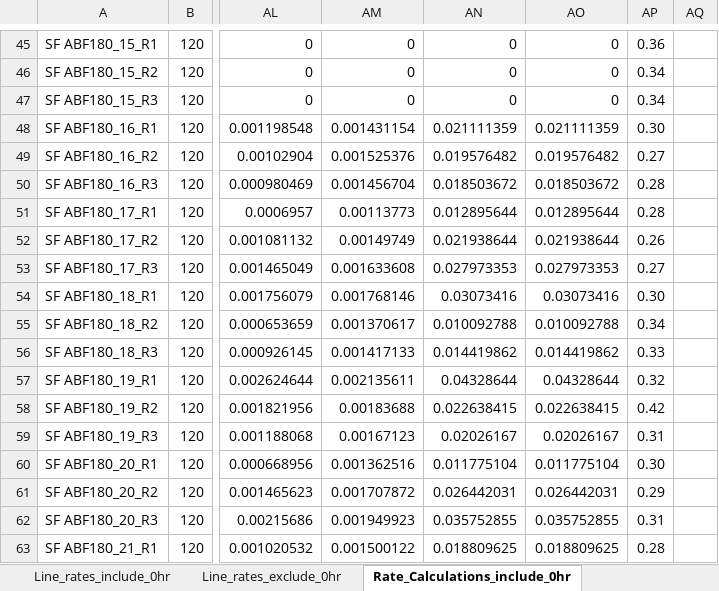
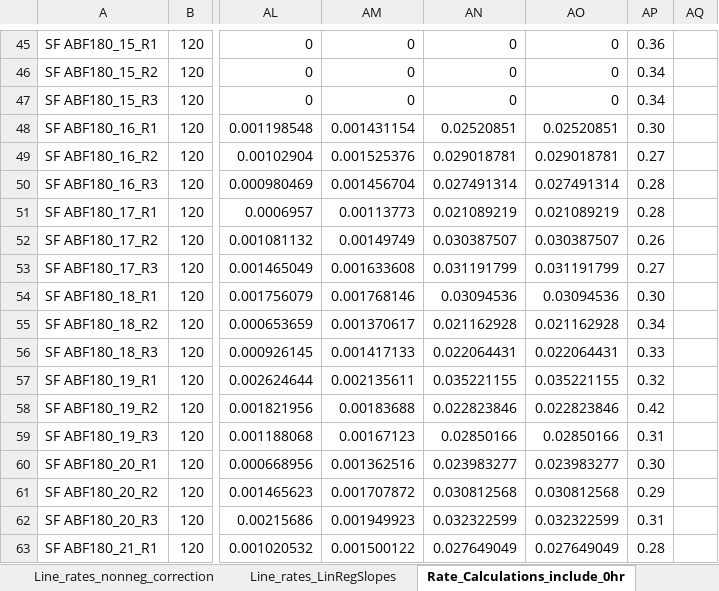
Before and after one commit to AgileBioFoundry/AspergillusQ4Milestone, an Excel workbook: data/round2/Extracellular_Rates_and_Calculations.xlsx, sheet Rate_Calculations_include_0hr, drawn as a sheet; only a part is shown, gaps mark what is left out; values as stored, in another font and other column widths than the file's, no borders; the diff covers the shown part only; the diff names each change by its address in the sheet, - before the commit and + after, or states it on an @@ line.

Commit message:
Updated extracellular rates spreadsheet consistent rates per metabolite. Generate new csv files for each formula

```diff
--- a/data/round2/Extracellular_Rates_and_Calculations.xlsx (sheet Rate_Calculations_include_0hr)
+++ b/data/round2/Extracellular_Rates_and_Calculations.xlsx (sheet Rate_Calculations_include_0hr)
+sheet tab: Line_rates_nonneg_correction
+sheet tab: Line_rates_LinRegSlopes
-AN48: 0.021111359
+AN48: 0.02520851
-AO48: 0.021111359
+AO48: 0.02520851
-AN49: 0.019576482
+AN49: 0.029018781
-AO49: 0.019576482
+AO49: 0.029018781
-AN50: 0.018503672
+AN50: 0.027491314
-AO50: 0.018503672
+AO50: 0.027491314
-AN51: 0.012895644
+AN51: 0.021089219
-AO51: 0.012895644
+AO51: 0.021089219
-AN52: 0.021938644
+AN52: 0.030387507
-AO52: 0.021938644
+AO52: 0.030387507
-AN53: 0.027973353
+AN53: 0.031191799
-AO53: 0.027973353
+AO53: 0.031191799
-AN54: 0.03073416
+AN54: 0.03094536
-AO54: 0.03073416
+AO54: 0.03094536
-AN55: 0.010092788
+AN55: 0.021162928
-AO55: 0.010092788
+AO55: 0.021162928
-AN56: 0.014419862
+AN56: 0.022064431
-AO56: 0.014419862
+AO56: 0.022064431
-AN57: 0.04328644
+AN57: 0.035221155
-AO57: 0.04328644
+AO57: 0.035221155
-AN58: 0.022638415
+AN58: 0.022823846
-AO58: 0.022638415
+AO58: 0.022823846
-AN59: 0.02026167
+AN59: 0.02850166
-AO59: 0.02026167
+AO59: 0.02850166
-AN60: 0.011775104
+AN60: 0.023983277
-AO60: 0.011775104
+AO60: 0.023983277
-AN61: 0.026442031
+AN61: 0.030812568
-AO61: 0.026442031
+AO61: 0.030812568
-AN62: 0.035752855
+AN62: 0.032322599
-AO62: 0.035752855
+AO62: 0.032322599
-AN63: 0.018809625
+AN63: 0.027649049
-AO63: 0.018809625
+AO63: 0.027649049
```
Also changed, not shown: 68 edited cells elsewhere in this sheet, sheet Line_rates_include_0hr, other sheet tabs, formulas that keep their value, 2 other files.
